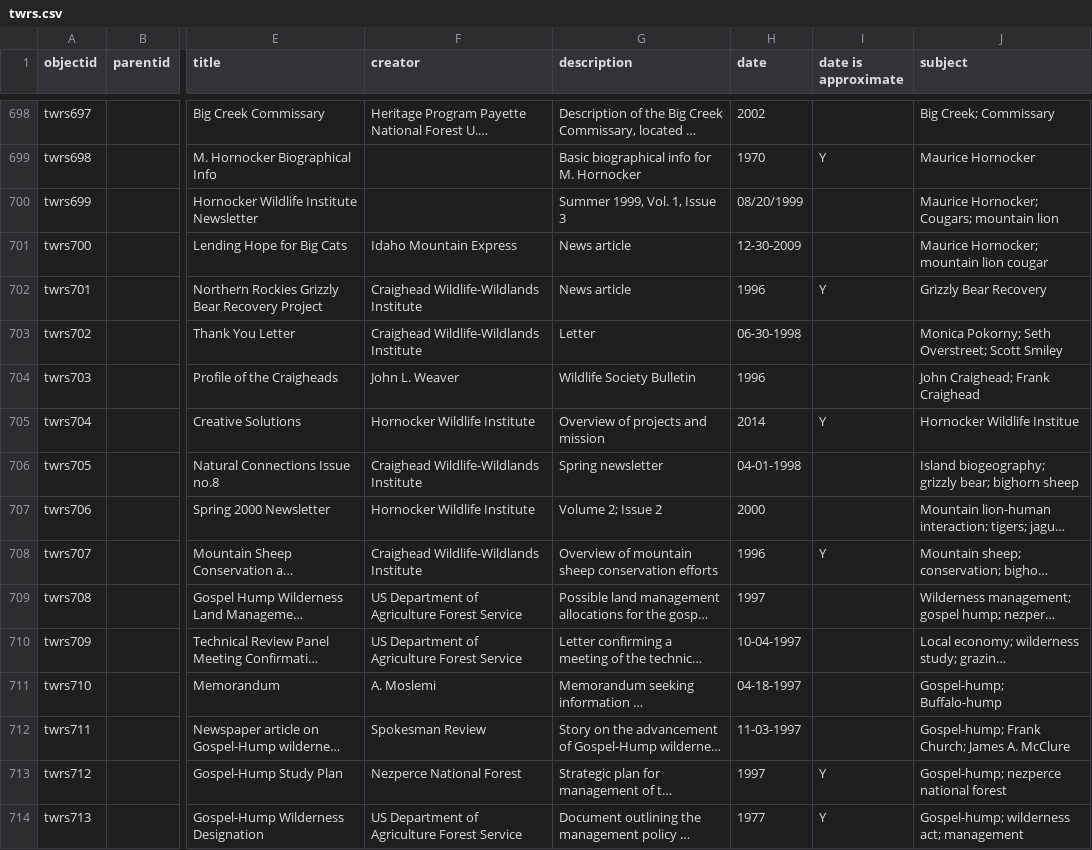
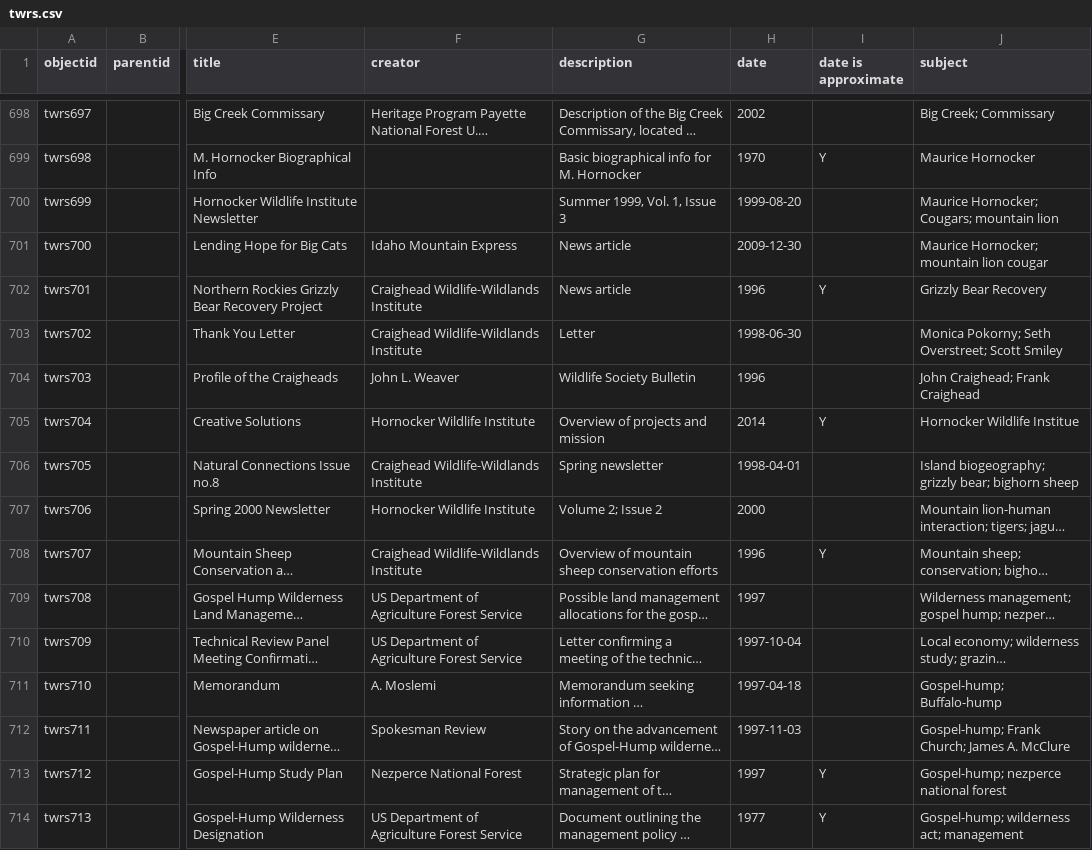
Before and after one commit to uidaholib/twrs, a CSV file: _data/twrs.csv, drawn as a sheet; only a part is shown, gaps mark what is left out; long unchanged cells end in …; the diff covers the shown part only; the diff names each change by its address in the sheet, - before the commit and + after, or states it on an @@ line.

Commit message:
fix box 1 dates

```diff
--- a/_data/twrs.csv
+++ b/_data/twrs.csv
-H700 (date): 08/20/1999
+H700 (date): 1999-08-20
-H701 (date): 12-30-2009
+H701 (date): 2009-12-30
-H703 (date): 06-30-1998
+H703 (date): 1998-06-30
-H706 (date): 04-01-1998
+H706 (date): 1998-04-01
-H710 (date): 10-04-1997
+H710 (date): 1997-10-04
-H711 (date): 04-18-1997
+H711 (date): 1997-04-18
-H712 (date): 11-03-1997
+H712 (date): 1997-11-03
```
Also changed, not shown: 11 edited cells elsewhere in this file.
